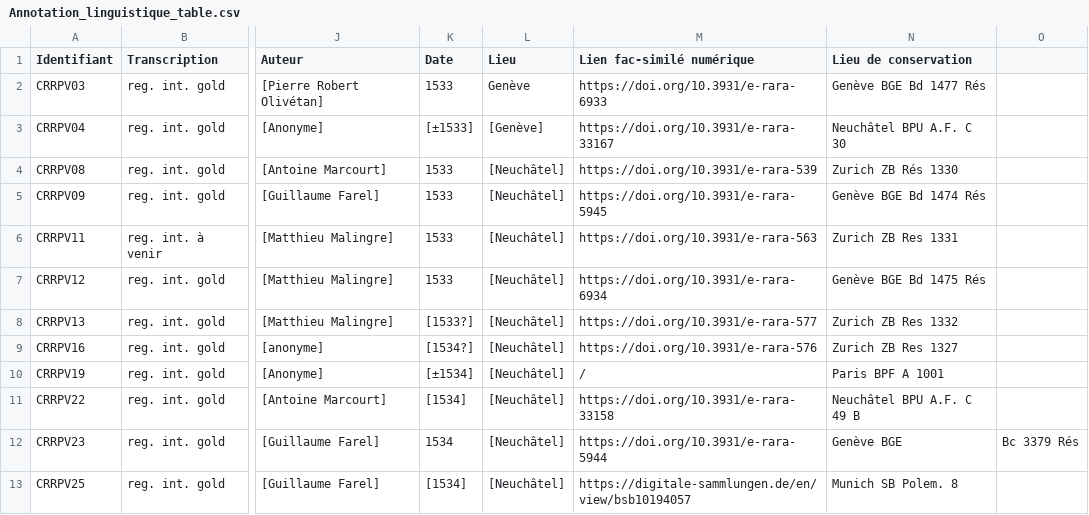
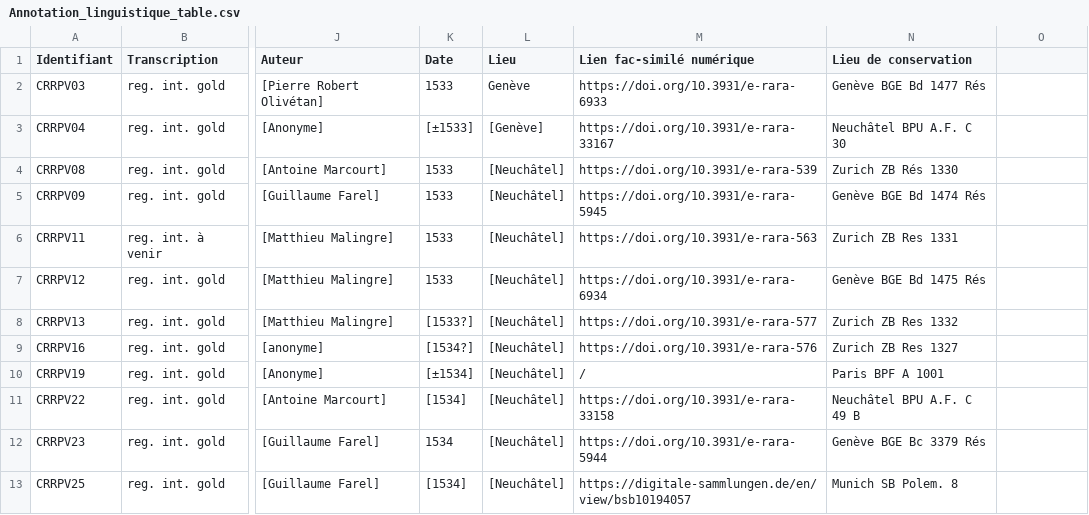
Before and after one commit to SETAFDH/Annotation-linguistique-SETAF, a CSV file: Annotation_linguistique_table.csv, drawn as a sheet; only a part is shown, gaps mark what is left out; the diff names each change by its address in the sheet, - before the commit and + after, or states it on an @@ line.

Commit message:
Update Annotation_linguistique_table.csv

```diff
--- a/Annotation_linguistique_table.csv
+++ b/Annotation_linguistique_table.csv
-N12 (Lieu de conservation): Genève BGE
+N12 (Lieu de conservation): Genève BGE Bc 3379 Rés
-O12: Bc 3379 Rés
+O12: (empty)
```
